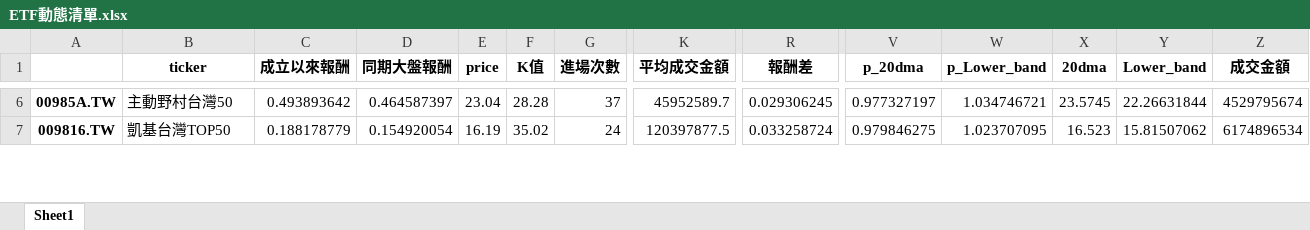
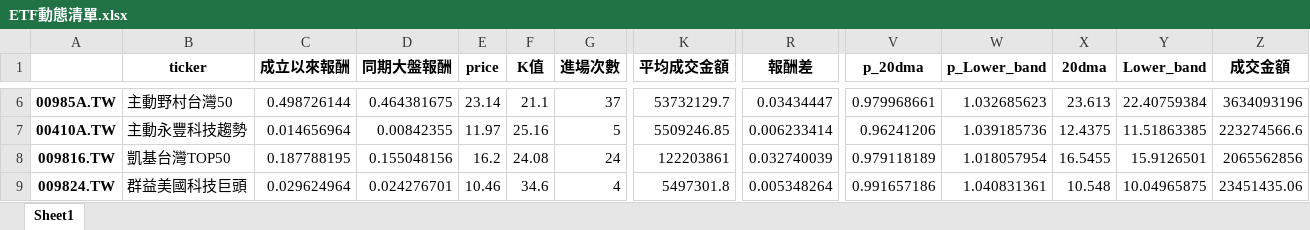
Before and after one commit to asura4code/Select_ETF, an Excel workbook: ETF動態清單.xlsx, sheet Sheet1, drawn as a sheet; only a part is shown, gaps mark what is left out; values as stored, in another font and other column widths than the file's, no borders; addresses are those after the commit; rows hold the shown columns only; the diff covers the shown part only; the diff names each change by its address in the sheet, - before the commit and + after, or states it on an @@ line.

```diff
--- a/ETF動態清單.xlsx (sheet Sheet1)
+++ b/ETF動態清單.xlsx (sheet Sheet1)
-C6 (成立以來報酬): 0.493893642
+C6 (成立以來報酬): 0.498726144
-D6 (同期大盤報酬): 0.464587397
+D6 (同期大盤報酬): 0.464381675
-E6 (price): 23.04
+E6 (price): 23.14
-F6 (K值): 28.28
+F6 (K值): 21.1
-K6 (平均成交金額): 45952589.7
+K6 (平均成交金額): 53732129.7
-R6 (報酬差): 0.029306245
+R6 (報酬差): 0.03434447
-V6 (p_20dma): 0.977327197
+V6 (p_20dma): 0.979968661
-W6 (p_Lower_band): 1.034746721
+W6 (p_Lower_band): 1.032685623
-X6 (20dma): 23.5745
+X6 (20dma): 23.613
-Y6 (Lower_band): 22.26631844
+Y6 (Lower_band): 22.40759384
-Z6 (成交金額): 4529795674
+Z6 (成交金額): 3634093196
+row 7: 00410A.TW | 主動永豐科技趨勢 | 0.014656964 | 0.00842355 | 11.97 | 25.16 | 5 | 5509246.85 | 0.006233414 | 0.96241206 | 1.039185736 | 12.4375 | 11.51863385 | 223274566.6
-C8 (成立以來報酬): 0.188178779
+C8 (成立以來報酬): 0.187788195
-D8 (同期大盤報酬): 0.154920054
+D8 (同期大盤報酬): 0.155048156
-E8 (price): 16.19
+E8 (price): 16.2
-F8 (K值): 35.02
+F8 (K值): 24.08
-K8 (平均成交金額): 120397877.5
+K8 (平均成交金額): 122203861
-R8 (報酬差): 0.033258724
+R8 (報酬差): 0.032740039
-V8 (p_20dma): 0.979846275
+V8 (p_20dma): 0.979118189
-W8 (p_Lower_band): 1.023707095
+W8 (p_Lower_band): 1.018057954
-X8 (20dma): 16.523
+X8 (20dma): 16.5455
-Y8 (Lower_band): 15.81507062
+Y8 (Lower_band): 15.9126501
-Z8 (成交金額): 6174896534
+Z8 (成交金額): 2065562856
+row 9: 009824.TW | 群益美國科技巨頭 | 0.029624964 | 0.024276701 | 10.46 | 34.6 | 4 | 5497301.8 | 0.005348264 | 0.991657186 | 1.040831361 | 10.548 | 10.04965875 | 23451435.06
```
Also changed, not shown: 1 added row, 1 removed row and 285 edited cells elsewhere in this sheet.
